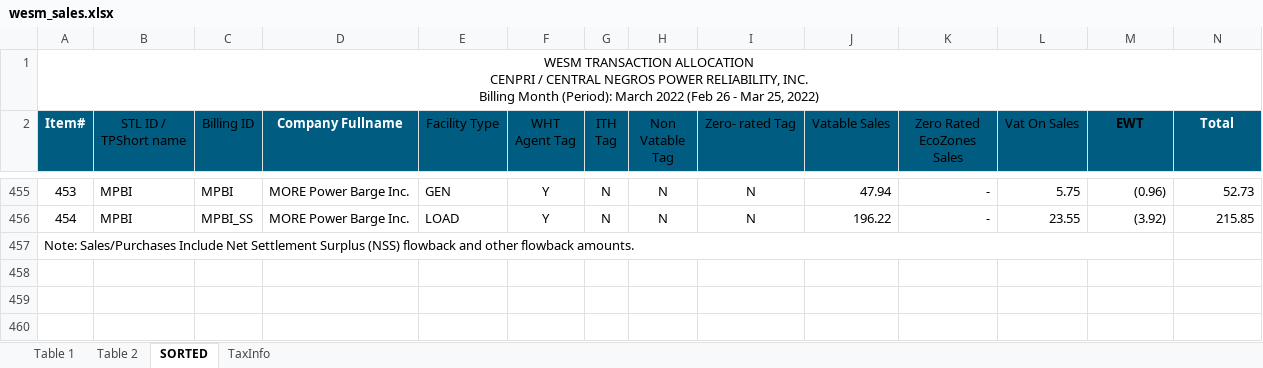
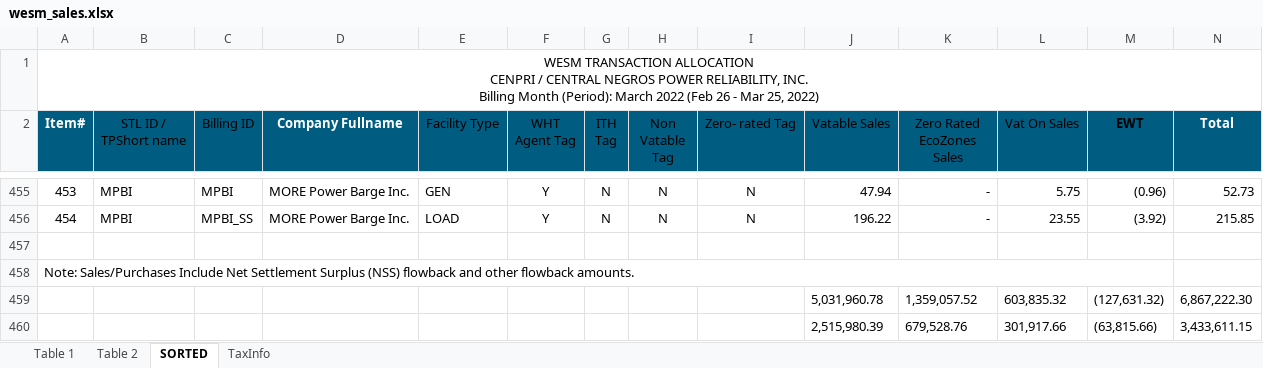
Before and after one commit to JonahBenares/accounting, an Excel workbook: uploads/excel/wesm_sales.xlsx, sheet SORTED, drawn as a sheet; only a part is shown, gaps mark what is left out; values as stored, in another font and other column widths than the file's, no borders; removed rows and columns are numbered as before the commit, all else as after; the diff names each change by its address in the sheet, - before the commit and + after, or states it on an @@ line.

Commit message:
exel

```diff
--- a/uploads/excel/wesm_sales.xlsx (sheet SORTED)
+++ b/uploads/excel/wesm_sales.xlsx (sheet SORTED)
@@ column A (Item#) renumbered in row 457 @@
-A457:M457 merged
+row 458: Note: Sales/Purchases Include Net Settlement Surplus (NSS) flowback and other flowback amounts.
+row 459:  |  |  |  |  |  |  |  |  | 5,031,960.78 | 1,359,057.52 | 603,835.32 | (127,631.32) | 6,867,222.30
+row 460:  |  |  |  |  |  |  |  |  | 2,515,980.39 | 679,528.76 | 301,917.66 | (63,815.66) | 3,433,611.15
```
Also changed, not shown: charts or pictures.
